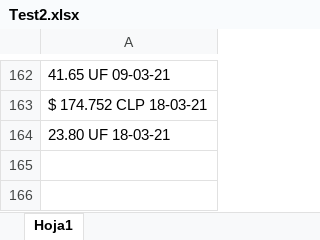
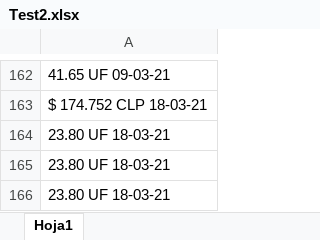
Before and after one commit to Mariela2020/ProyectosQA, an Excel workbook: target/test-classes/filepath/Test2.xlsx, sheet Hoja1, drawn as a sheet; only a part is shown, gaps mark what is left out; values as stored, in another font and other column widths than the file's, no borders; the diff names each change by its address in the sheet, - before the commit and + after, or states it on an @@ line.

```diff
--- a/target/test-classes/filepath/Test2.xlsx (sheet Hoja1)
+++ b/target/test-classes/filepath/Test2.xlsx (sheet Hoja1)
+row 165: 23.80 UF 18-03-21
+row 166: 23.80 UF 18-03-21
```
Also changed, not shown: 23 other files.
